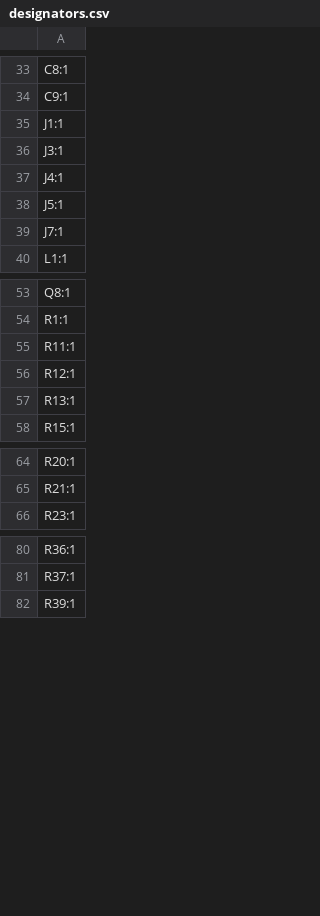
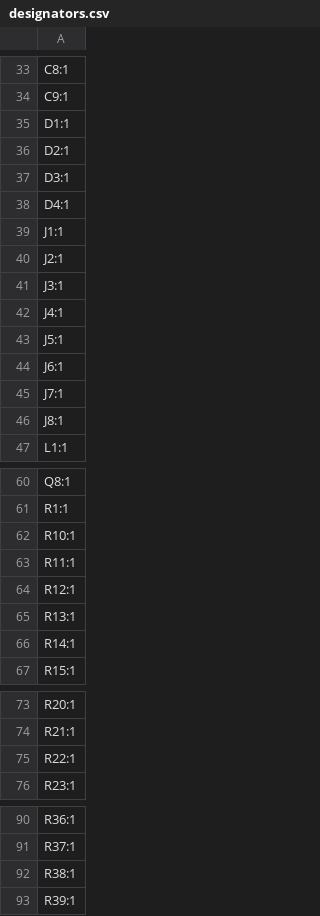
Before and after one commit to insane-0/Lipo_Charger_, a CSV file: production/designators.csv, drawn as a sheet; only a part is shown, gaps mark what is left out; the diff covers the shown part only.

```diff
--- a/production/designators.csv
+++ b/production/designators.csv
@@ -34,3 +34,8 @@ C8:1
 C9:1
+D1:1
+D2:1
+D3:1
+D4:1
 J1:1
+J2:1
 J3:1
@@ -38,3 +43,5 @@ J4:1
 J5:1
+J6:1
 J7:1
+J8:1
 L1:1
@@ -54,2 +61,3 @@ Q8:1
 R1:1
+R10:1
 R11:1
@@ -57,2 +65,3 @@ R12:1
 R13:1
+R14:1
 R15:1
@@ -65,2 +74,3 @@ R20:1
 R21:1
+R22:1
 R23:1
@@ -81,2 +91,3 @@ R36:1
 R37:1
+R38:1
 R39:1
```
Also changed, not shown: 1 added row elsewhere in this file, production/bom.csv, production/positions.csv, 42 other files.
